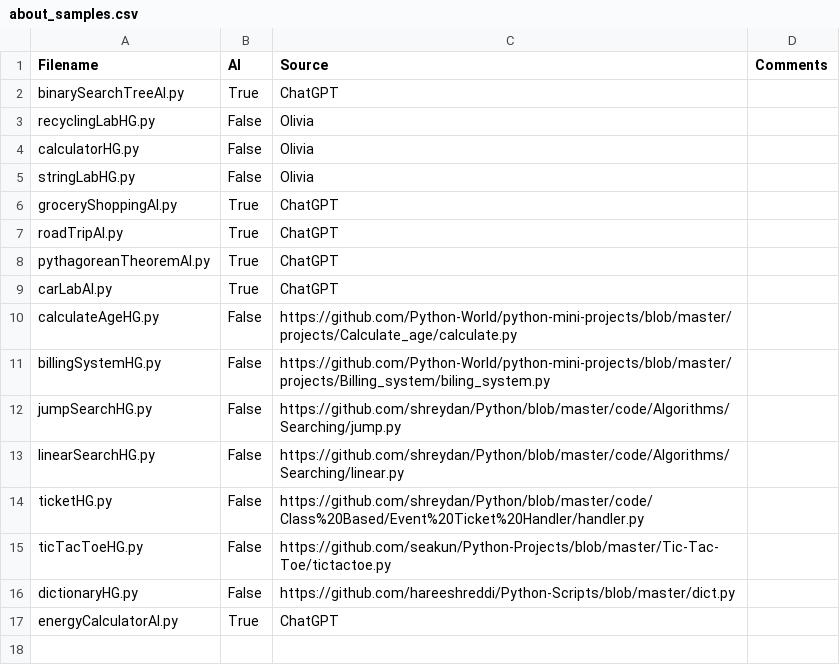
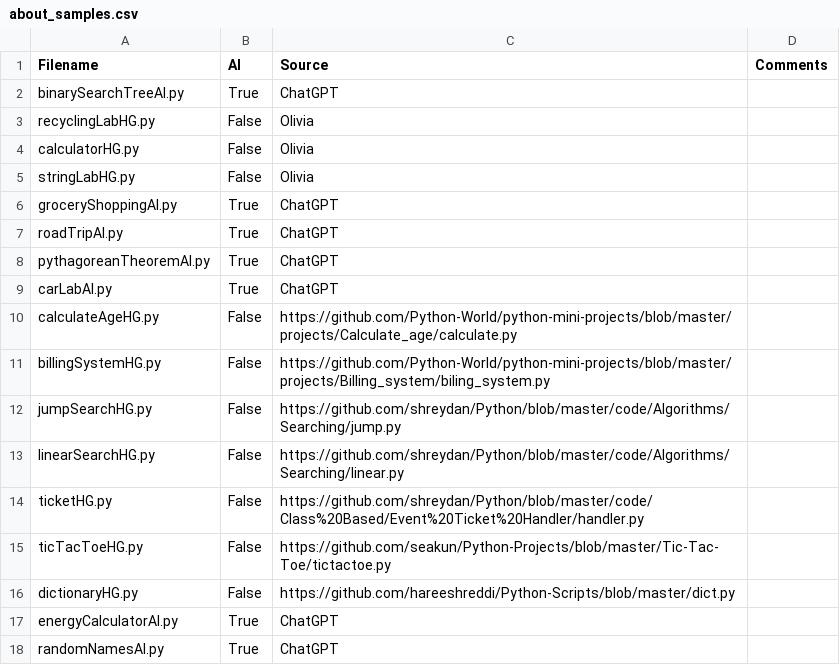
Before and after one commit to CodeJayFlick/DANGER-Repository, a CSV file: Olivia_code_uploads/about_samples.csv, drawn as a sheet; the diff names each change by its address in the sheet, - before the commit and + after, or states it on an @@ line.

Commit message:
Update about_samples.csv

```diff
--- a/Olivia_code_uploads/about_samples.csv
+++ b/Olivia_code_uploads/about_samples.csv
+row 18: randomNamesAI.py | True | ChatGPT
```
